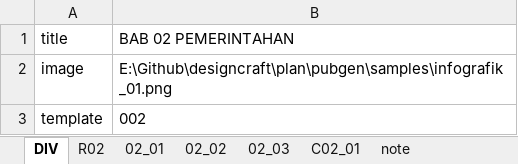
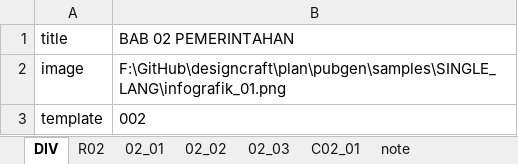
Before and after one commit to diorz38/designcraft, an Excel workbook: plan/pubgen/samples/SINGLE_LANG/BAB_02_2025.xlsx, sheet DIV, drawn as a sheet; values as stored, in another font and other column widths than the file's, no borders; the diff names each change by its address in the sheet, - before the commit and + after, or states it on an @@ line.

Commit message:
update sample files

```diff
--- a/plan/pubgen/samples/SINGLE_LANG/BAB_02_2025.xlsx (sheet DIV)
+++ b/plan/pubgen/samples/SINGLE_LANG/BAB_02_2025.xlsx (sheet DIV)
-B2: E:\Github\designcraft\plan\pubgen\samples\infografik_01.png
+B2: F:\GitHub\designcraft\plan\pubgen\samples\SINGLE_LANG\infografik_01.png
```
Also changed, not shown: sheet C02_01, sheet R02, 6 other files.
